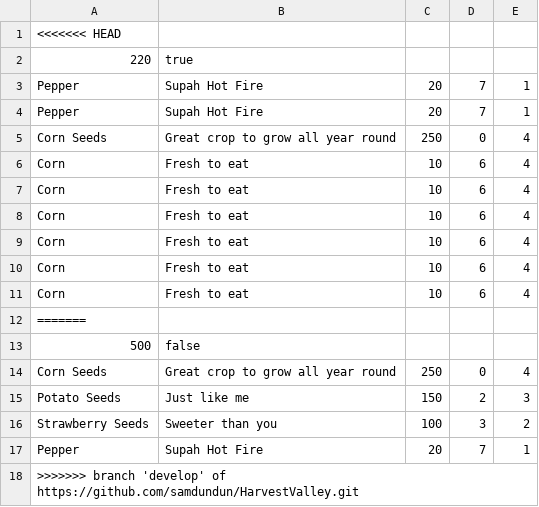
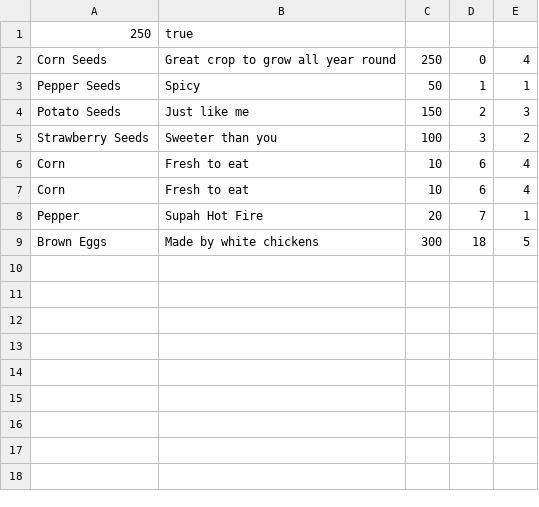
Before and after one commit to samdundun/HarvestValley, a CSV file: Harvest/resources/invent.csv, drawn as a sheet.

```diff
--- a/Harvest/resources/invent.csv
+++ b/Harvest/resources/invent.csv
@@ -1,18 +1,9 @@
-<<<<<<< HEAD
-220,true
-Pepper,Supah Hot Fire,20,7,1
-Pepper,Supah Hot Fire,20,7,1
+250,true
 Corn Seeds,Great crop to grow all year round,250,0,4
+Pepper Seeds,Spicy,50,1,1
+Potato Seeds,Just like me,150,2,3
+Strawberry Seeds,Sweeter than you,100,3,2
 Corn,Fresh to eat,10,6,4
 Corn,Fresh to eat,10,6,4
-Corn,Fresh to eat,10,6,4
-Corn,Fresh to eat,10,6,4
-Corn,Fresh to eat,10,6,4
-Corn,Fresh to eat,10,6,4
-=======
-500,false
-Corn Seeds,Great crop to grow all year round,250,0,4
-Potato Seeds,Just like me,150,2,3
-Strawberry Seeds,Sweeter than you,100,3,2
 Pepper,Supah Hot Fire,20,7,1
->>>>>>> branch 'develop' of https://github.com/samdundun/HarvestValley.git
+Brown Eggs,Made by white chickens,300,18,5
```
Also changed, not shown: 3 other files.
